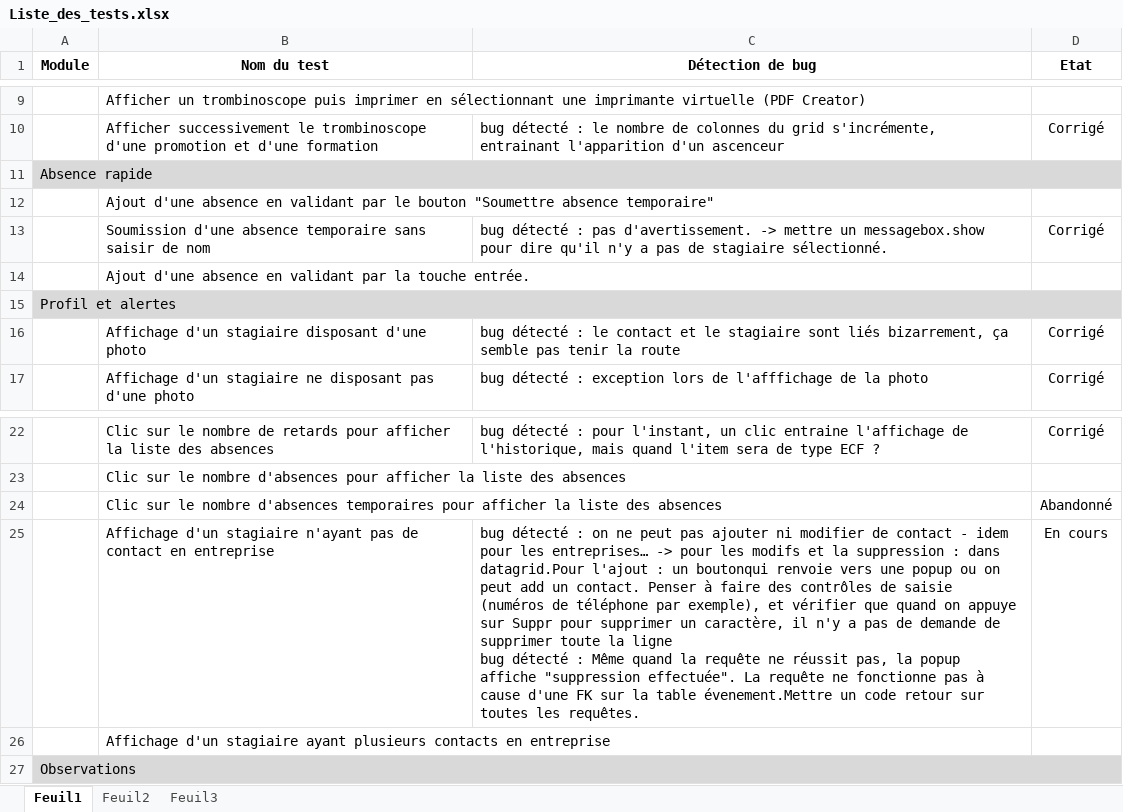
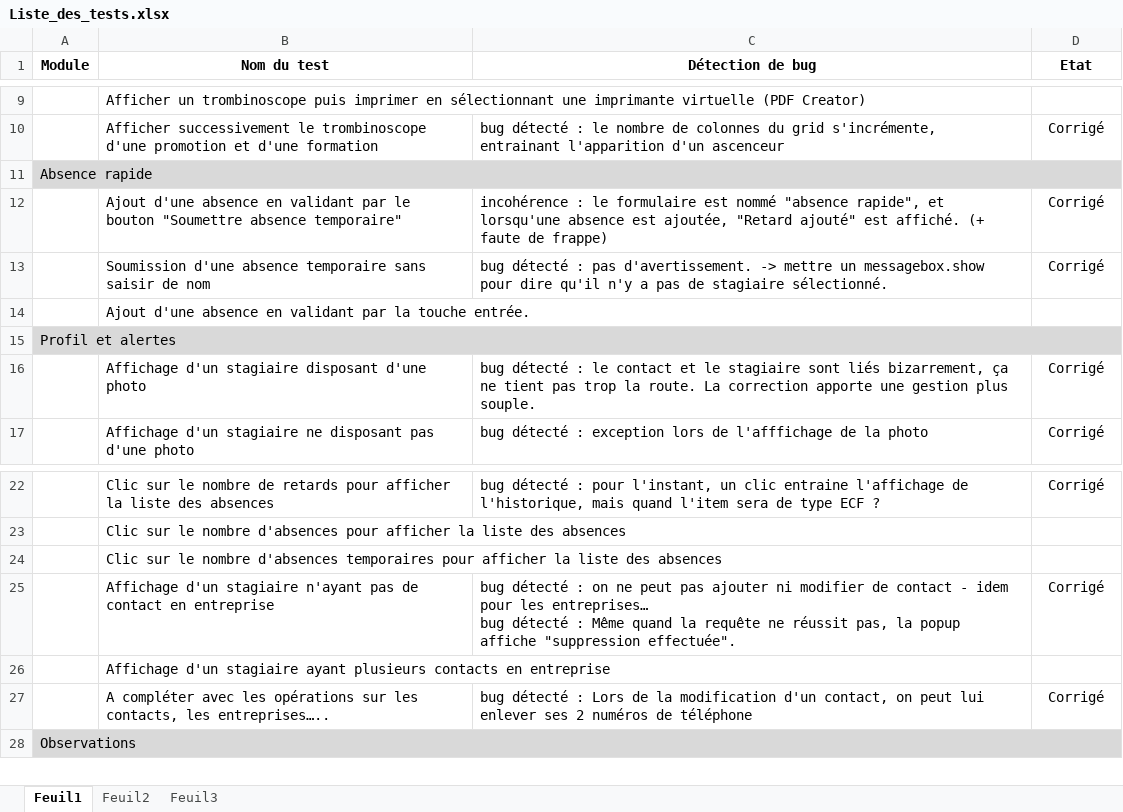
Before and after one commit to rlion/ApplicationENI, an Excel workbook: Liste_des_tests.xlsx, sheet Feuil1, drawn as a sheet; only a part is shown, gaps mark what is left out; values as stored, in another font and other column widths than the file's, no borders; conditional formats not drawn; ↵ is a line break in a cell; the diff names each change by its address in the sheet, - before the commit and + after, or states it on an @@ line.

Commit message:
Multiples corrections sur les contacts et autres + mise à jour liste des tests

```diff
--- a/Liste_des_tests.xlsx (sheet Feuil1)
+++ b/Liste_des_tests.xlsx (sheet Feuil1)
-C12 (Détection de bug): (empty)
+C12 (Détection de bug): incohérence : le formulaire est nommé "absence rapide", et lorsqu'une absence est ajoutée, "Retard ajouté" est affiché. (+ faute de frappe)
-D12 (Etat): (empty)
+D12 (Etat): Corrigé
-C16 (Détection de bug): …bizarrement, ça semble pas tenir la route
+C16 (Détection de bug): …bizarrement, ça ne tient pas trop la route. La correction apporte une gestion plus souple.
-D24 (Etat): Abandonné
+D24 (Etat): (empty)
-C25 (Détection de bug): …les entreprises… -> pour les modifs et la suppression : dans datagrid.Pour l'ajout : un boutonqui renvoie vers une popup ou on peut add un contact. Penser à faire des contrôles de saisie (numéros de téléphone par exemple), et vérifier que quand on appuye sur Suppr pour supprimer un caractère, il n'y a pas de demande de supprimer toute la ligne ↵ bug détecté : Même quand la requête ne réussit pas, la popup affiche "suppression effectuée". La requête ne fonctionne pas à cause d'une FK sur la table évenement.Mettre un code retour sur toutes les requêtes.
+C25 (Détection de bug): …les entreprises… ↵ bug détecté : Même quand la requête ne réussit pas, la popup affiche "suppression effectuée".
-D25 (Etat): En cours
+D25 (Etat): Corrigé
+row 27:  | A compléter avec les opérations sur les contacts, les entreprises….. | bug détecté : Lors de la modification d'un contact, on peut lui enlever ses 2 numéros de téléphone | Corrigé
```
Also changed, not shown: 18 other files.
